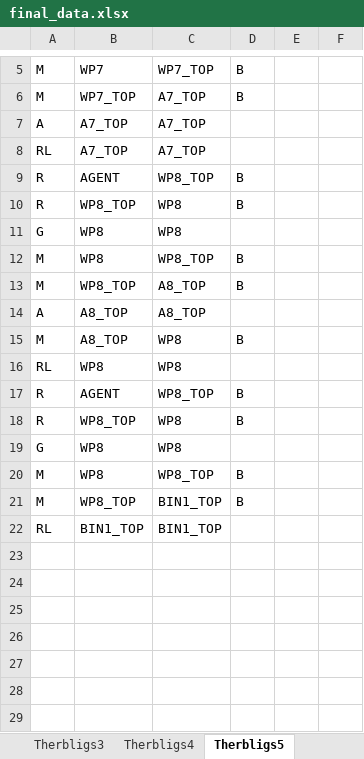
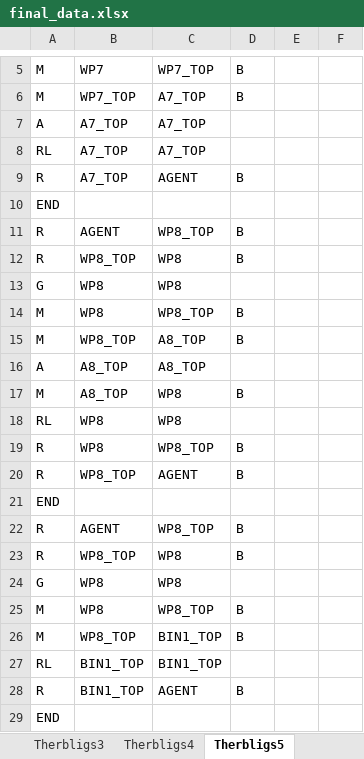
Before and after one commit to yuyulu1221/HRC_taskAlloc_w.TB_w.AR, an Excel workbook: data/final_data.xlsx, sheet Therbligs5, drawn as a sheet; only a part is shown, gaps mark what is left out; values as stored, in another font and other column widths than the file's, no borders; the diff names each change by its address in the sheet, - before the commit and + after, or states it on an @@ line.

```diff
--- a/data/final_data.xlsx (sheet Therbligs5)
+++ b/data/final_data.xlsx (sheet Therbligs5)
+row 9: R | A7_TOP | AGENT | B
+row 10: END
+row 19: R | WP8 | WP8_TOP | B
+row 20: R | WP8_TOP | AGENT | B
+row 21: END
+row 28: R | BIN1_TOP | AGENT | B
+row 29: END
```
Also changed, not shown: sheet Therbligs2, sheet Therbligs4, sheet Therbligs1, sheet Therbligs3, sheet Therbligs6, sheet Therbligs7, 18 other files.
